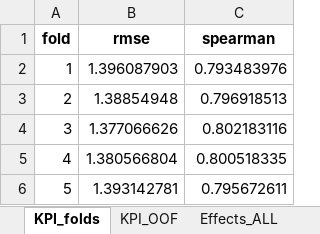
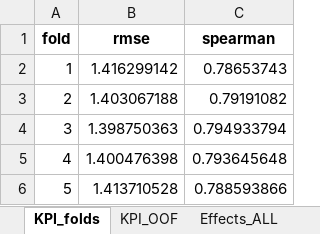
Before and after one commit to foxy1029foxy/tft-frontend, an Excel workbook: public/data/effects.xlsx, sheet KPI_folds, drawn as a sheet; values as stored, in another font and other column widths than the file's, no borders; the diff names each change by its address in the sheet, - before the commit and + after, or states it on an @@ line.

```diff
--- a/public/data/effects.xlsx (sheet KPI_folds)
+++ b/public/data/effects.xlsx (sheet KPI_folds)
-B2 (rmse): 1.396087903
+B2 (rmse): 1.416299142
-C2 (spearman): 0.793483976
+C2 (spearman): 0.78653743
-B3 (rmse): 1.38854948
+B3 (rmse): 1.403067188
-C3 (spearman): 0.796918513
+C3 (spearman): 0.79191082
-B4 (rmse): 1.377066626
+B4 (rmse): 1.398750363
-C4 (spearman): 0.802183116
+C4 (spearman): 0.794933794
-B5 (rmse): 1.380566804
+B5 (rmse): 1.400476398
-C5 (spearman): 0.800518335
+C5 (spearman): 0.793645648
-B6 (rmse): 1.393142781
+B6 (rmse): 1.413710528
-C6 (spearman): 0.795672611
+C6 (spearman): 0.788593866
```
Also changed, not shown: sheet Effects_ALL, sheet Effects_Jinx_Ashe_Yuumi, sheet KPI_OOF.
